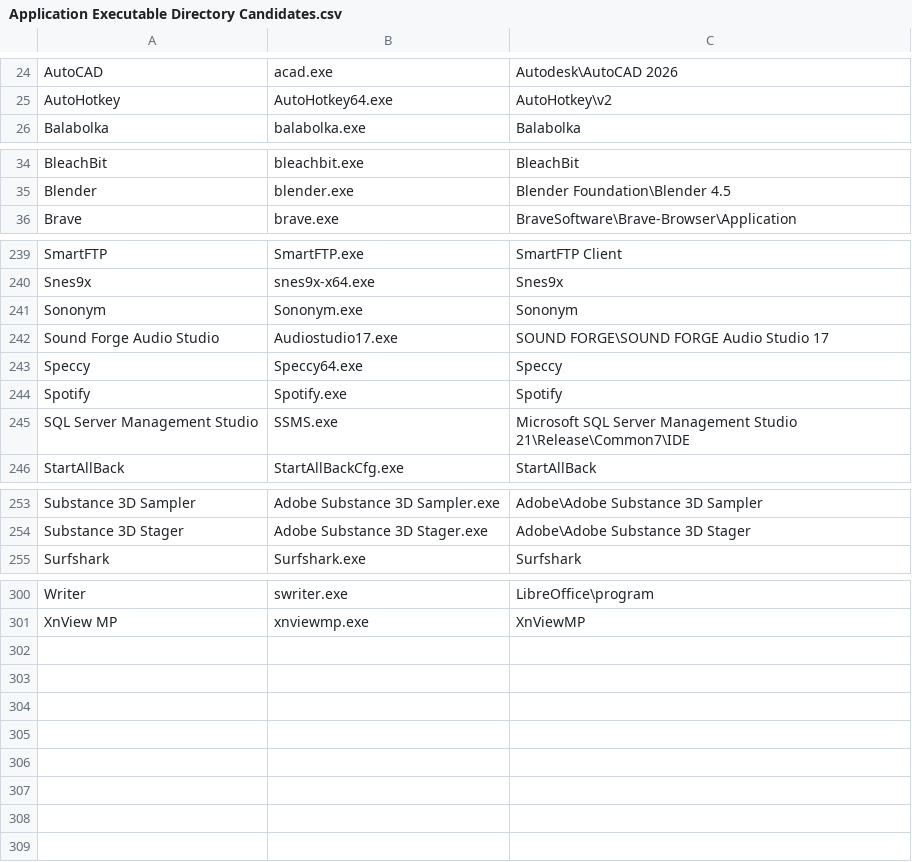
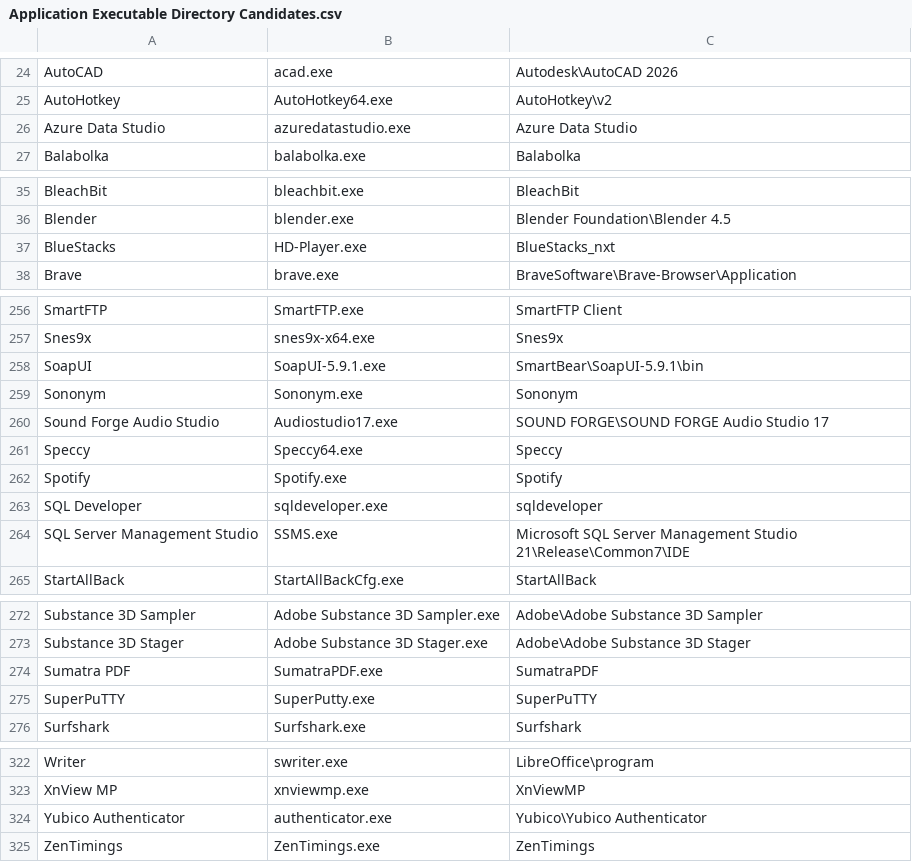
Before and after one commit to Akroneiros/Curatium, a CSV file: Shared/Mappings/Application Executable Directory Candidates.csv, drawn as a sheet; only a part is shown, gaps mark what is left out; the diff covers the shown part only.

Commit message:
Update Mappings: Application Executable Directory Candidates, Applications.
- Azure Data Studio, BlueStacks, Capture2Text, Epic Pen, FreeCommander XE, Genymotion Desktop, Jabber, Ledger Wallet, Logi Options+, Logitech Options, MEmu Play, Pencil2D Animation, Power BI Report Builder, Proximity, SoapUI, SQL Developer, Sumatra PDF, SuperPuTTY, Toad for SQL Server, Yubico Authenticator.
- Added last four custom portable entries: Driver Store Explorer, Process Explorer, Regshot, ZenTimings.

```diff
--- a/Shared/Mappings/Application Executable Directory Candidates.csv
+++ b/Shared/Mappings/Application Executable Directory Candidates.csv
@@ -25,2 +25,3 @@ AutoCAD|acad.exe|Autodesk\AutoCAD 2026
 AutoHotkey|AutoHotkey64.exe|AutoHotkey\v2
+Azure Data Studio|azuredatastudio.exe|Azure Data Studio
 Balabolka|balabolka.exe|Balabolka
@@ -35,2 +36,3 @@ BleachBit|bleachbit.exe|BleachBit
 Blender|blender.exe|Blender Foundation\Blender 4.5
+BlueStacks|HD-Player.exe|BlueStacks_nxt
 Brave|brave.exe|BraveSoftware\Brave-Browser\Application
@@ -240,2 +257,3 @@ SmartFTP|SmartFTP.exe|SmartFTP Client
 Snes9x|snes9x-x64.exe|Snes9x
+SoapUI|SoapUI-5.9.1.exe|SmartBear\SoapUI-5.9.1\bin
 Sononym|Sononym.exe|Sononym
@@ -244,2 +262,3 @@ Speccy|Speccy64.exe|Speccy
 Spotify|Spotify.exe|Spotify
+SQL Developer|sqldeveloper.exe|sqldeveloper
 SQL Server Management Studio|SSMS.exe|Microsoft SQL Server Management Studio 21\Release\Common7\IDE
@@ -254,2 +273,4 @@ Substance 3D Sampler|Adobe Substance 3D Sampler.exe|Adobe\Adobe Substance 3D Sam
 Substance 3D Stager|Adobe Substance 3D Stager.exe|Adobe\Adobe Substance 3D Stager
+Sumatra PDF|SumatraPDF.exe|SumatraPDF
+SuperPuTTY|SuperPutty.exe|SuperPuTTY
 Surfshark|Surfshark.exe|Surfshark
@@ -301 +323,3 @@ Writer|swriter.exe|LibreOffice\program
 XnView MP|xnviewmp.exe|XnViewMP
+Yubico Authenticator|authenticator.exe|Yubico\Yubico Authenticator
+ZenTimings|ZenTimings.exe|ZenTimings
```
Also changed, not shown: 16 added rows elsewhere in this file, Shared/Mappings/Applications.csv.
